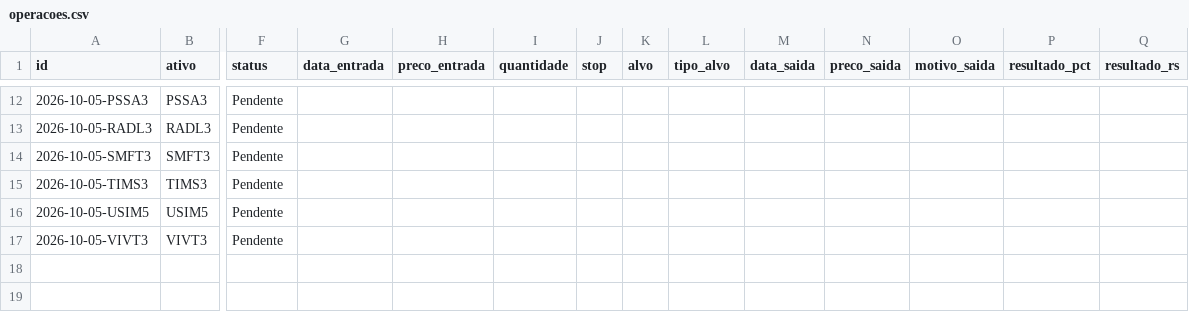
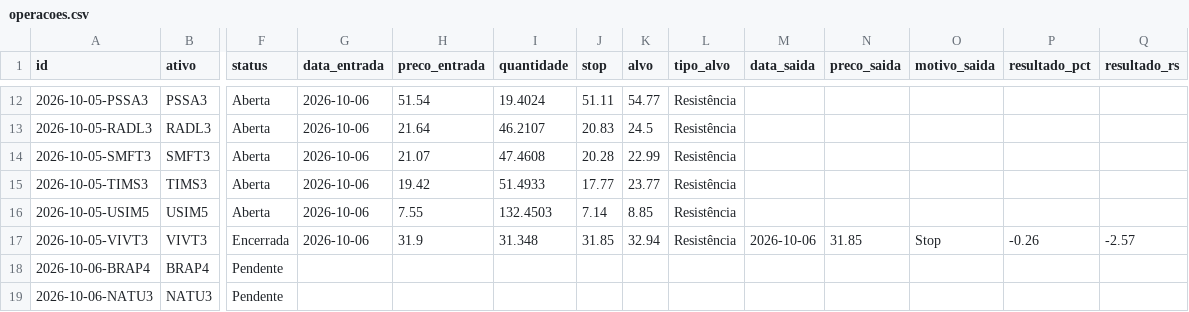
Before and after one commit to giordanybs/Painel-b3, a CSV file: carteira/operacoes.csv, drawn as a sheet; only a part is shown, gaps mark what is left out; rows hold the shown columns only; the diff covers the shown part only; the diff names each change by its address in the sheet, - before the commit and + after, or states it on an @@ line.

```diff
--- a/carteira/operacoes.csv
+++ b/carteira/operacoes.csv
-F12:F16 (status): Pendente
+F12:F16 (status): Aberta
-G12:G17 (data_entrada): (empty)
+G12:G17 (data_entrada): 2026-10-06
-H12 (preco_entrada): (empty)
+H12 (preco_entrada): 51.54
-I12 (quantidade): (empty)
+I12 (quantidade): 19.4024
-J12 (stop): (empty)
+J12 (stop): 51.11
-K12 (alvo): (empty)
+K12 (alvo): 54.77
-L12:L17 (tipo_alvo): (empty)
+L12:L17 (tipo_alvo): Resistência
-H13 (preco_entrada): (empty)
+H13 (preco_entrada): 21.64
-I13 (quantidade): (empty)
+I13 (quantidade): 46.2107
-J13 (stop): (empty)
+J13 (stop): 20.83
-K13 (alvo): (empty)
+K13 (alvo): 24.5
-H14 (preco_entrada): (empty)
+H14 (preco_entrada): 21.07
-I14 (quantidade): (empty)
+I14 (quantidade): 47.4608
-J14 (stop): (empty)
+J14 (stop): 20.28
-K14 (alvo): (empty)
+K14 (alvo): 22.99
-H15 (preco_entrada): (empty)
+H15 (preco_entrada): 19.42
-I15 (quantidade): (empty)
+I15 (quantidade): 51.4933
-J15 (stop): (empty)
+J15 (stop): 17.77
-K15 (alvo): (empty)
+K15 (alvo): 23.77
-H16 (preco_entrada): (empty)
+H16 (preco_entrada): 7.55
-I16 (quantidade): (empty)
+I16 (quantidade): 132.4503
-J16 (stop): (empty)
+J16 (stop): 7.14
-K16 (alvo): (empty)
+K16 (alvo): 8.85
-F17 (status): Pendente
+F17 (status): Encerrada
-H17 (preco_entrada): (empty)
+H17 (preco_entrada): 31.9
-I17 (quantidade): (empty)
+I17 (quantidade): 31.348
-J17 (stop): (empty)
+J17 (stop): 31.85
-K17 (alvo): (empty)
+K17 (alvo): 32.94
-M17 (data_saida): (empty)
+M17 (data_saida): 2026-10-06
-N17 (preco_saida): (empty)
+N17 (preco_saida): 31.85
-O17 (motivo_saida): (empty)
+O17 (motivo_saida): Stop
-P17 (resultado_pct): (empty)
+P17 (resultado_pct): -0.26
-Q17 (resultado_rs): (empty)
+Q17 (resultado_rs): -2.57
+row 18: 2026-10-06-BRAP4 | BRAP4 | Pendente
+row 19: 2026-10-06-NATU3 | NATU3 | Pendente
```
Also changed, not shown: 2 added rows and 80 edited cells elsewhere in this file, 1 other file.
